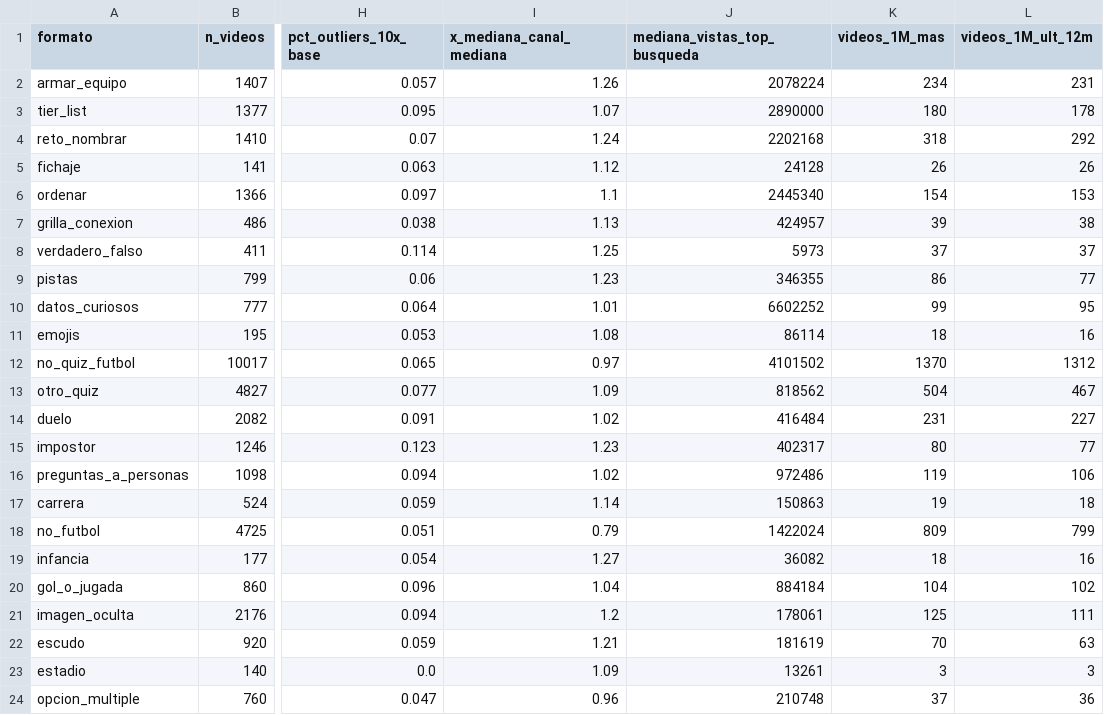
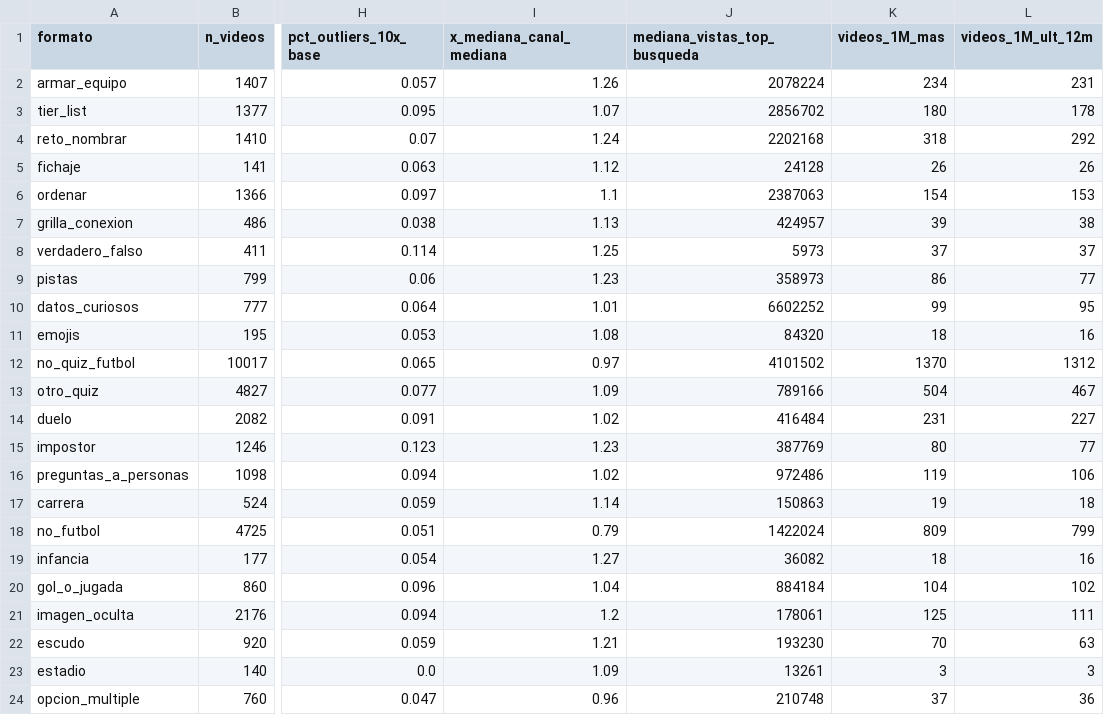
Before and after one commit to mindglitch777-eng/proyecto-youtube-futbol-quiz, a CSV file: data/processed/formatos.csv, drawn as a sheet; only a part is shown, gaps mark what is left out; the diff names each change by its address in the sheet, - before the commit and + after, or states it on an @@ line.

```diff
--- a/data/processed/formatos.csv
+++ b/data/processed/formatos.csv
-J3 (mediana_vistas_top_busqueda): 2890000
+J3 (mediana_vistas_top_busqueda): 2856702
-J6 (mediana_vistas_top_busqueda): 2445340
+J6 (mediana_vistas_top_busqueda): 2387063
-J9 (mediana_vistas_top_busqueda): 346355
+J9 (mediana_vistas_top_busqueda): 358973
-J11 (mediana_vistas_top_busqueda): 86114
+J11 (mediana_vistas_top_busqueda): 84320
-J13 (mediana_vistas_top_busqueda): 818562
+J13 (mediana_vistas_top_busqueda): 789166
-J15 (mediana_vistas_top_busqueda): 402317
+J15 (mediana_vistas_top_busqueda): 387769
-J22 (mediana_vistas_top_busqueda): 181619
+J22 (mediana_vistas_top_busqueda): 193230
```
Also changed, not shown: 33 other files.
